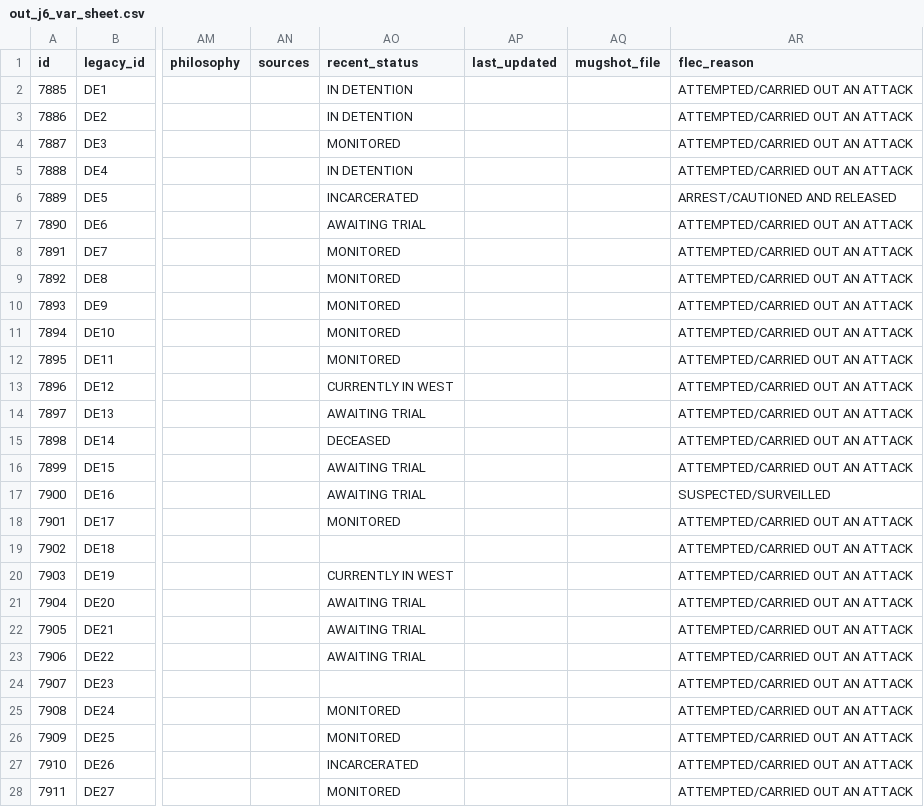
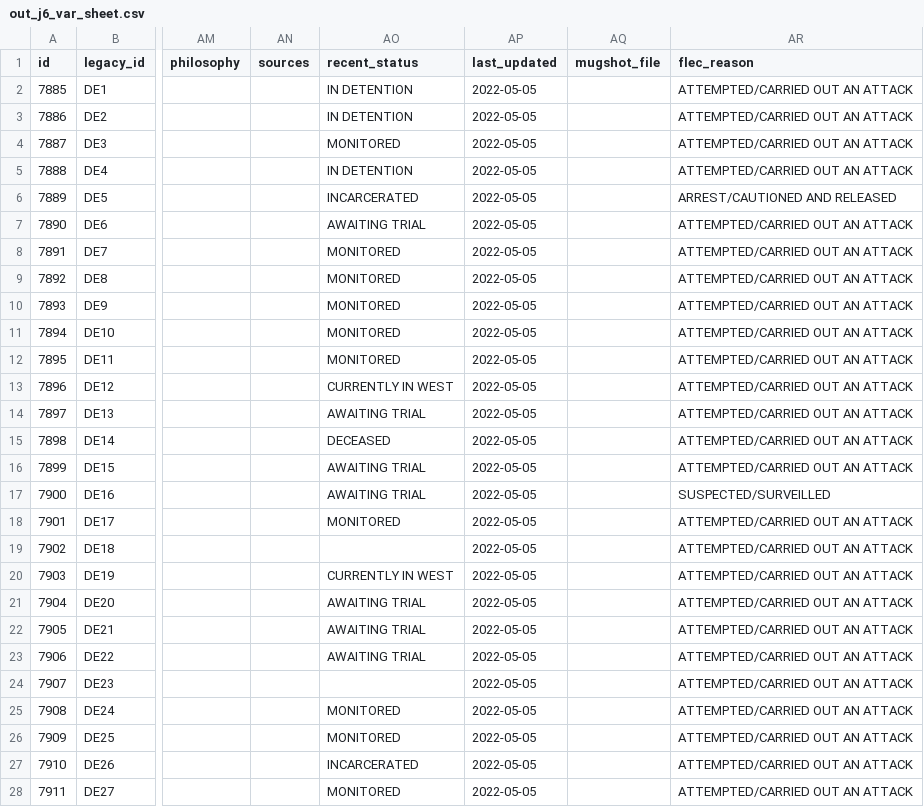
Before and after one commit to masonrware/klausen-lab-scripts, a CSV file: data/csv/out_j6_var_sheet.csv, drawn as a sheet; only a part is shown, gaps mark what is left out; the diff covers the shown part only; the diff names each change by its address in the sheet, - before the commit and + after, or states it on an @@ line.

Commit message:
added date last mod

```diff
--- a/data/csv/out_j6_var_sheet.csv
+++ b/data/csv/out_j6_var_sheet.csv
-AP2:AP28 (last_updated): (empty)
+AP2:AP28 (last_updated): 2022-05-05
```
Also changed, not shown: 47 edited cells elsewhere in this file, 2 other files.
